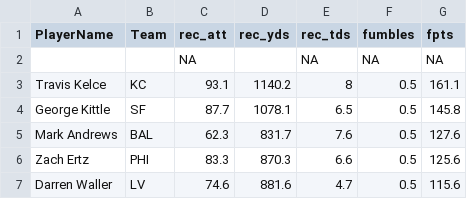
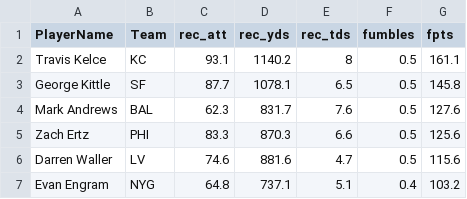
Before and after one commit to couthcommander/football-values, a CSV file: 2020/proj_te20.csv, drawn as a sheet; only a part is shown; the shorter side is filled out with more unchanged rows.

```diff
--- a/2020/proj_te20.csv
+++ b/2020/proj_te20.csv
@@ -1,3 +1,2 @@
 PlayerName,Team,rec_att,rec_yds,rec_tds,fumbles,fpts
- ,,NA,,NA,NA,NA
 Travis Kelce,KC,93.1,1140.2,8,0.5,161.1
```
Also changed, not shown: 2020/proj_qb20.csv, 2020/proj_rb20.csv, 1 other file.
